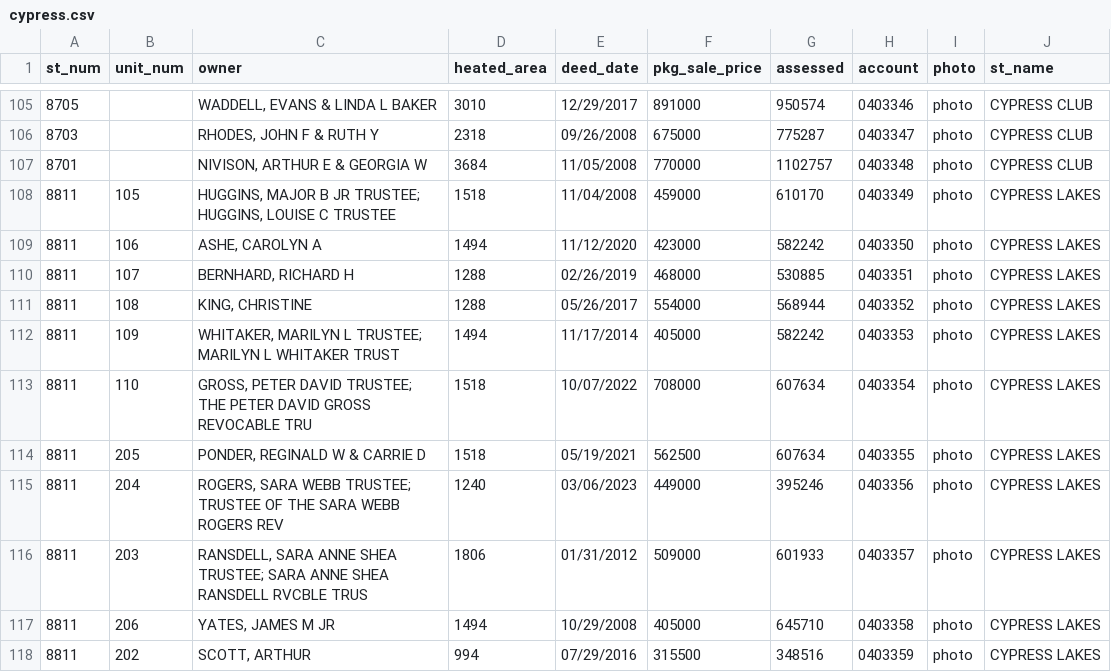
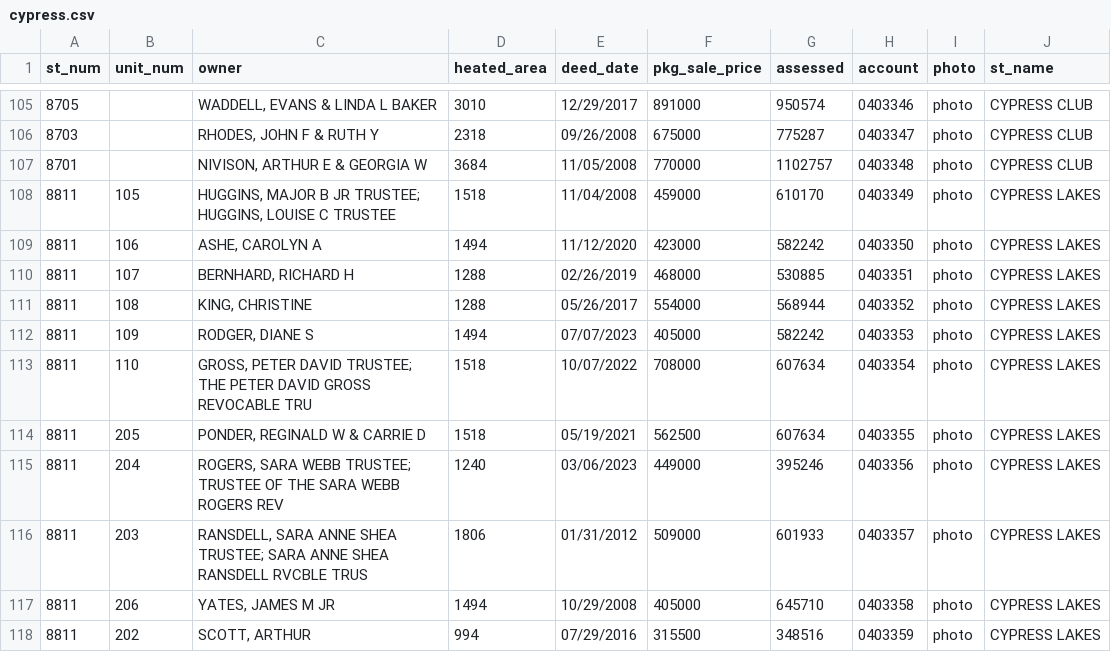
Before and after one commit to mfgering/dawson_deeds, a CSV file: reports/cypress/cypress.csv, drawn as a sheet; only a part is shown, gaps mark what is left out.

Commit message:
cron

```diff
--- a/reports/cypress/cypress.csv
+++ b/reports/cypress/cypress.csv
@@ -111,3 +111,3 @@
 "8811","108","KING, CHRISTINE",1288,"05/26/2017",554000,568944,"0403352","photo","CYPRESS LAKES"
-"8811","109","WHITAKER, MARILYN L TRUSTEE; MARILYN L WHITAKER TRUST",1494,"11/17/2014",405000,582242,"0403353","photo","CYPRESS LAKES"
+"8811","109","RODGER, DIANE S",1494,"07/07/2023",405000,582242,"0403353","photo","CYPRESS LAKES"
 "8811","110","GROSS, PETER DAVID TRUSTEE; THE PETER DAVID GROSS REVOCABLE TRU",1518,"10/07/2022",708000,607634,"0403354","photo","CYPRESS LAKES"
```
